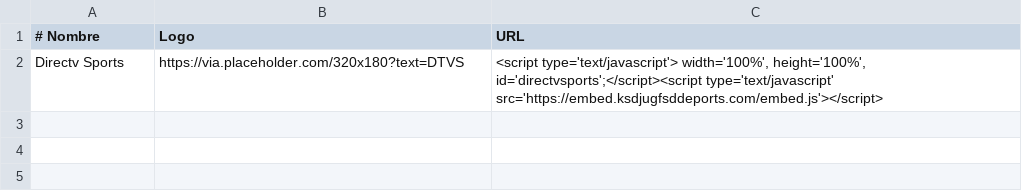
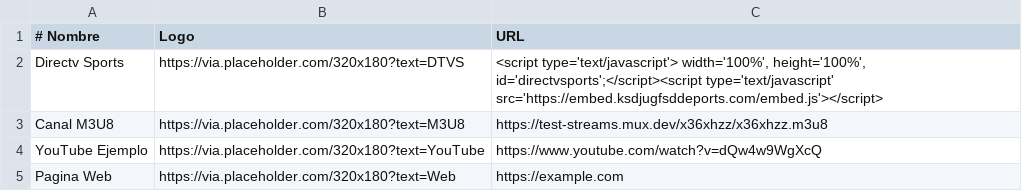
Before and after one commit to itptvfede/peliculas-m3u, a CSV file: peliculas.csv, drawn as a sheet.

Commit message:
Update peliculas.csv

```diff
--- a/peliculas.csv
+++ b/peliculas.csv
@@ -2 +2,4 @@
 Directv Sports,https://via.placeholder.com/320x180?text=DTVS,"<script type='text/javascript'> width='100%', height='100%', id='directvsports';</script><script type='text/javascript' src='https://embed.ksdjugfsddeports.com/embed.js'></script>"
+Canal M3U8,https://via.placeholder.com/320x180?text=M3U8,https://test-streams.mux.dev/x36xhzz/x36xhzz.m3u8
+YouTube Ejemplo,https://via.placeholder.com/320x180?text=YouTube,https://www.youtube.com/watch?v=dQw4w9WgXcQ
+Pagina Web,https://via.placeholder.com/320x180?text=Web,https://example.com
```
